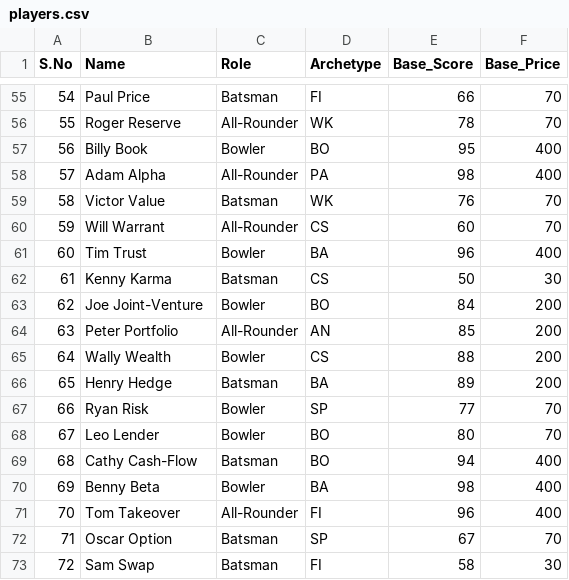
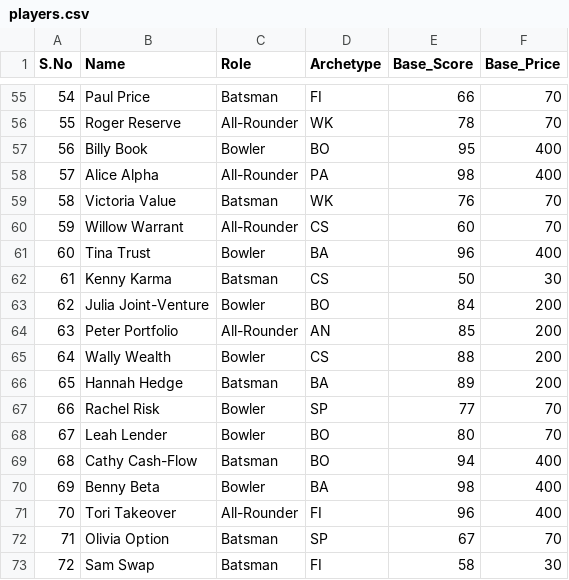
Before and after one commit to 1Vamshi0/Mock-IPL-Auction, a CSV file: backend/players.csv, drawn as a sheet; only a part is shown, gaps mark what is left out; the diff names each change by its address in the sheet, - before the commit and + after, or states it on an @@ line.

```diff
--- a/backend/players.csv
+++ b/backend/players.csv
-B58 (Name): Adam Alpha
+B58 (Name): Alice Alpha
-B59 (Name): Victor Value
+B59 (Name): Victoria Value
-B60 (Name): Will Warrant
+B60 (Name): Willow Warrant
-B61 (Name): Tim Trust
+B61 (Name): Tina Trust
-B63 (Name): Joe Joint-Venture
+B63 (Name): Julia Joint-Venture
-B66 (Name): Henry Hedge
+B66 (Name): Hannah Hedge
-B67 (Name): Ryan Risk
+B67 (Name): Rachel Risk
-B68 (Name): Leo Lender
+B68 (Name): Leah Lender
-B71 (Name): Tom Takeover
+B71 (Name): Tori Takeover
-B72 (Name): Oscar Option
+B72 (Name): Olivia Option
```
Also changed, not shown: 7 other files.
